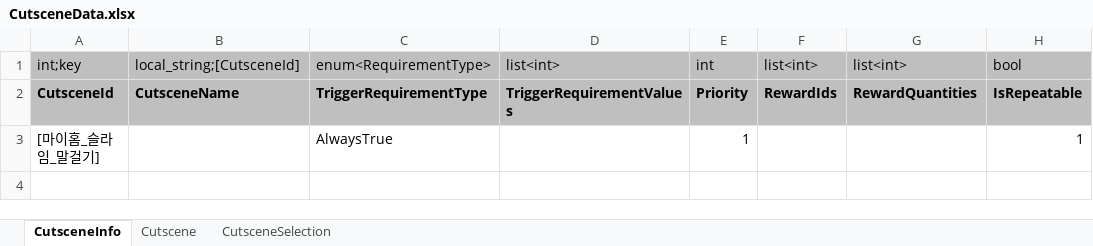
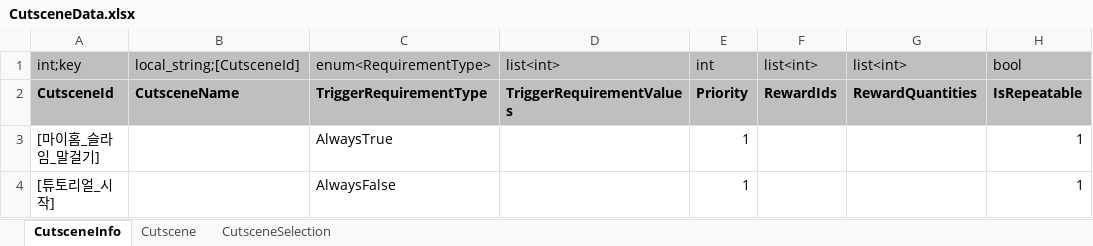
Before and after one commit to Lunaria-Project/lunaria-data, an Excel workbook: excel/CutsceneData.xlsx, sheet CutsceneInfo, drawn as a sheet; values as stored, in another font and other column widths than the file's, no borders; the diff names each change by its address in the sheet, - before the commit and + after, or states it on an @@ line.

```diff
--- a/excel/CutsceneData.xlsx (sheet CutsceneInfo)
+++ b/excel/CutsceneData.xlsx (sheet CutsceneInfo)
+row 4: [튜토리얼_시작] |  | AlwaysFalse |  | 1 |  |  | 1
```
Also changed, not shown: sheet Cutscene, sheet CutsceneSelection.
